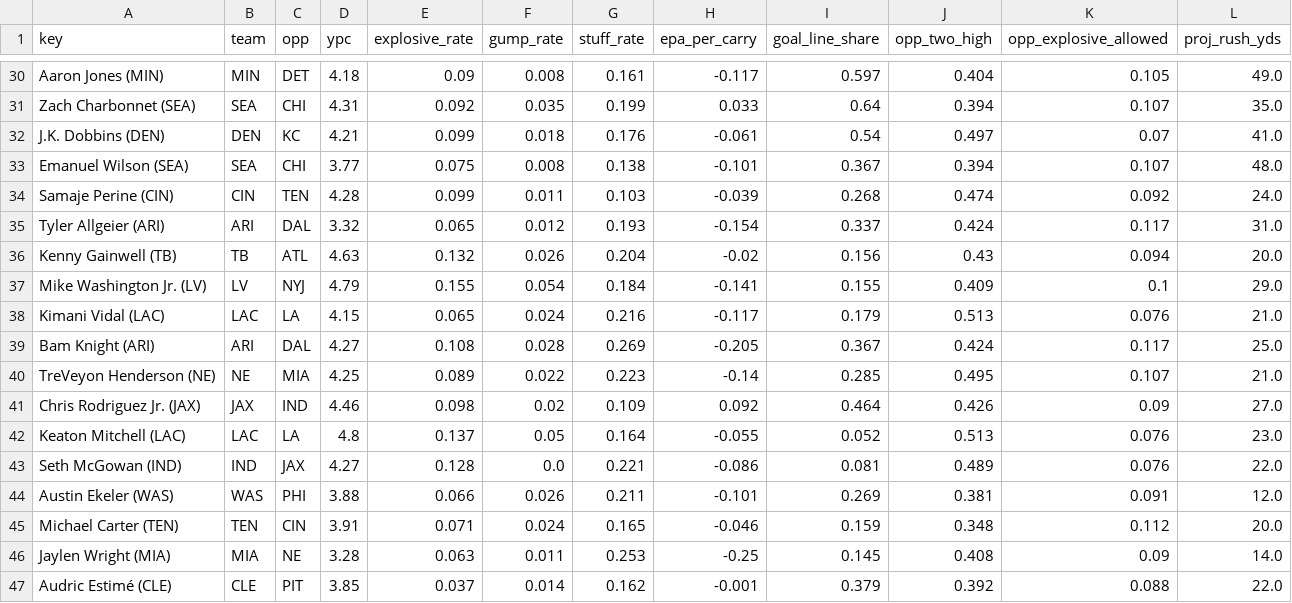
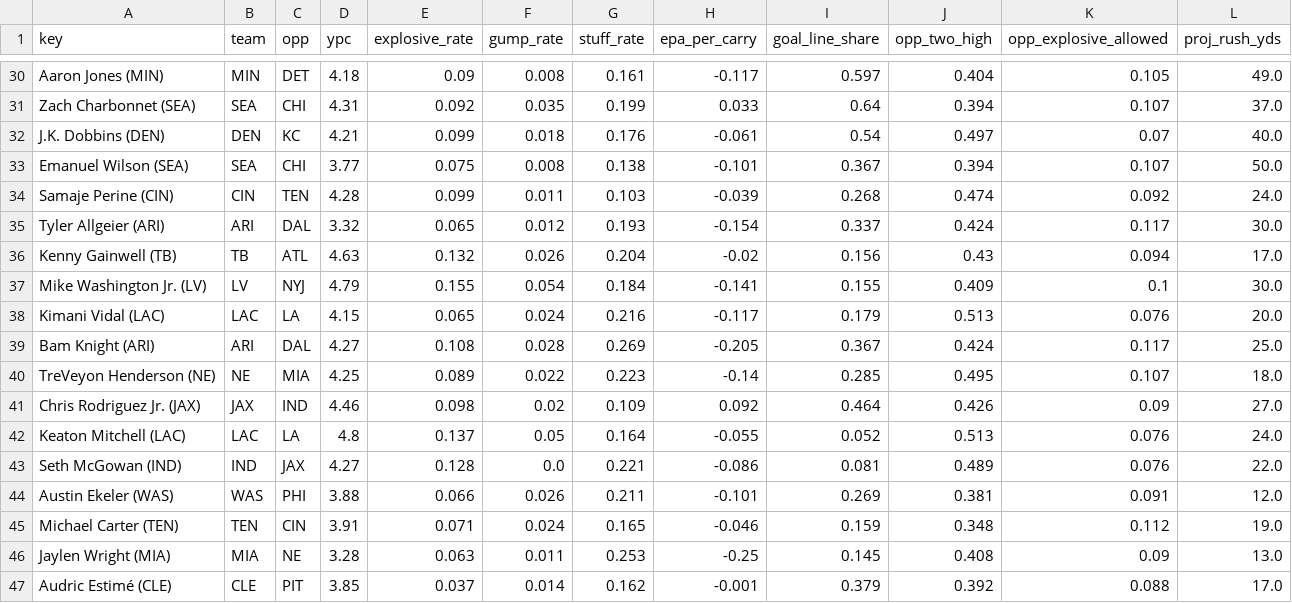
Before and after one commit to Cichon1/FantasyOracle, a CSV file: docs/data/rb_profiles_v5.csv, drawn as a sheet; only a part is shown, gaps mark what is left out; the diff covers the shown part only; the diff names each change by its address in the sheet, - before the commit and + after, or states it on an @@ line.

```diff
--- a/docs/data/rb_profiles_v5.csv
+++ b/docs/data/rb_profiles_v5.csv
-L31 (proj_rush_yds): 35.0
+L31 (proj_rush_yds): 37.0
-L32 (proj_rush_yds): 41.0
+L32 (proj_rush_yds): 40.0
-L33 (proj_rush_yds): 48.0
+L33 (proj_rush_yds): 50.0
-L35 (proj_rush_yds): 31.0
+L35 (proj_rush_yds): 30.0
-L36 (proj_rush_yds): 20.0
+L36 (proj_rush_yds): 17.0
-L37 (proj_rush_yds): 29.0
+L37 (proj_rush_yds): 30.0
-L38 (proj_rush_yds): 21.0
+L38 (proj_rush_yds): 20.0
-L40 (proj_rush_yds): 21.0
+L40 (proj_rush_yds): 18.0
-L42 (proj_rush_yds): 23.0
+L42 (proj_rush_yds): 24.0
-L45 (proj_rush_yds): 20.0
+L45 (proj_rush_yds): 19.0
-L46 (proj_rush_yds): 14.0
+L46 (proj_rush_yds): 13.0
-L47 (proj_rush_yds): 22.0
+L47 (proj_rush_yds): 17.0
```
Also changed, not shown: 2 added rows, 2 removed rows and 22 edited cells elsewhere in this file, automation/history/trending_2026-11-01.csv, docs/data/projections_v5.csv, 7 other files.
